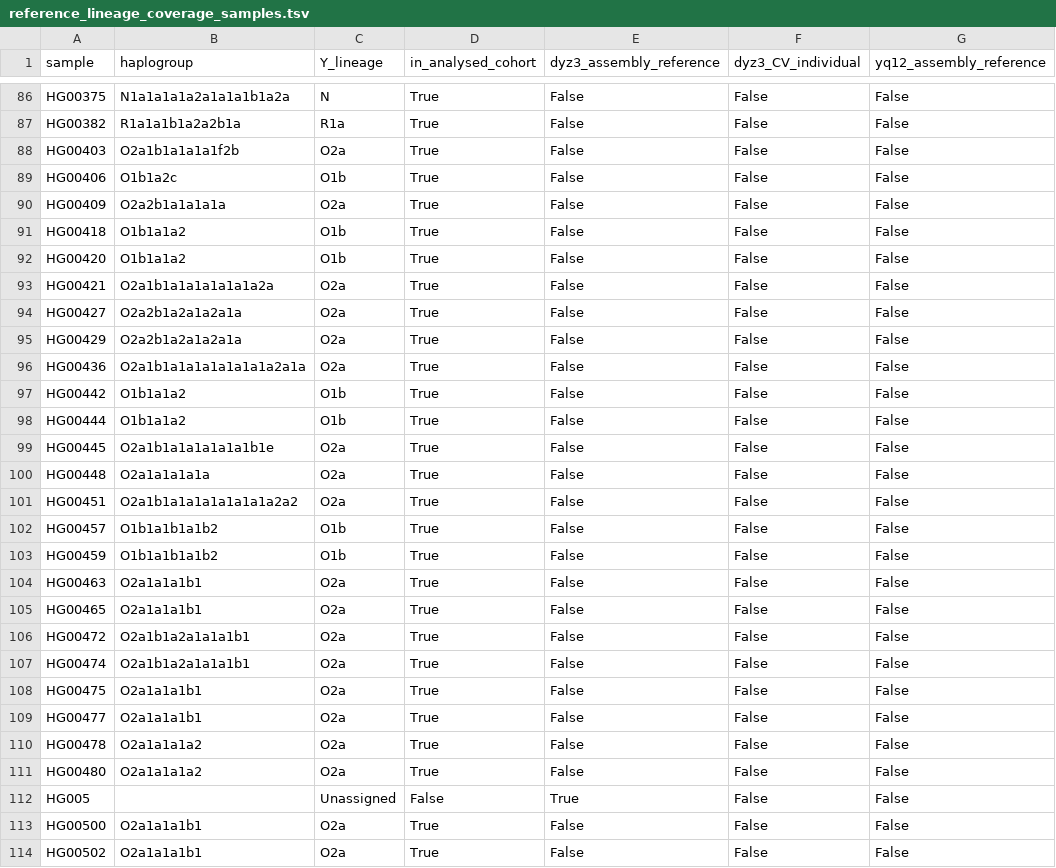
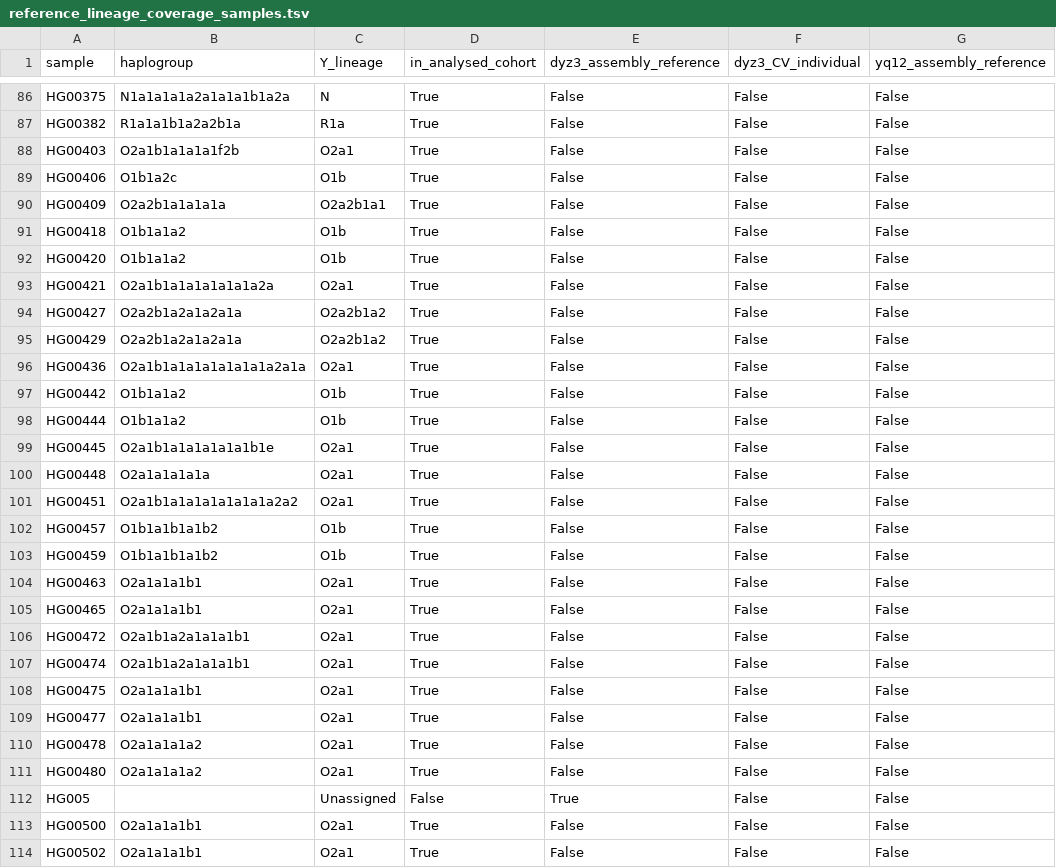
Before and after one commit to AndreaGuarracino/yruler-paper, a TSV file: results/reference_lineage_coverage_samples.tsv, drawn as a sheet; only a part is shown, gaps mark what is left out; the diff covers the shown part only; the diff names each change by its address in the sheet, - before the commit and + after, or states it on an @@ line.

```diff
--- a/results/reference_lineage_coverage_samples.tsv
+++ b/results/reference_lineage_coverage_samples.tsv
-C88 (Y_lineage): O2a
+C88 (Y_lineage): O2a1
-C90 (Y_lineage): O2a
+C90 (Y_lineage): O2a2b1a1
-C93 (Y_lineage): O2a
+C93 (Y_lineage): O2a1
-C94:C95 (Y_lineage): O2a
+C94:C95 (Y_lineage): O2a2b1a2
-C96 (Y_lineage): O2a
+C96 (Y_lineage): O2a1
-C99:C101 (Y_lineage): O2a
+C99:C101 (Y_lineage): O2a1
-C104:C111 (Y_lineage): O2a
+C104:C111 (Y_lineage): O2a1
-C113:C114 (Y_lineage): O2a
+C113:C114 (Y_lineage): O2a1
```
Also changed, not shown: 120 edited cells elsewhere in this file, results/figures/figure1_depth_summary.tsv, results/figures/figure2_tree_summary.tsv, 57 other files.
